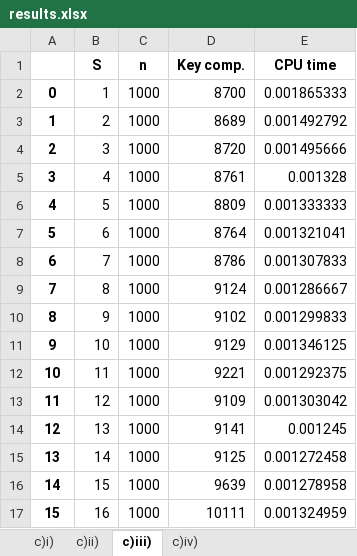
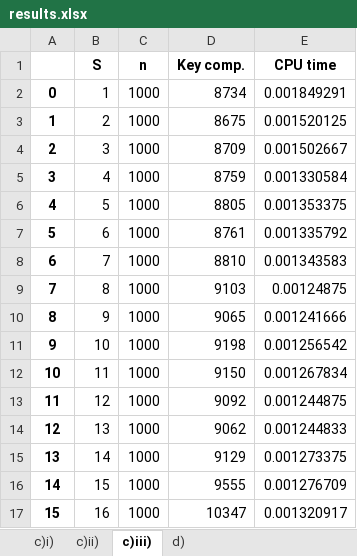
Before and after one commit to nicholasbay/SC2001-Projects, an Excel workbook: results.xlsx, sheet c)iii), drawn as a sheet; only a part is shown; values as stored, in another font and other column widths than the file's, no borders; the diff covers the shown part only; the diff names each change by its address in the sheet, - before the commit and + after, or states it on an @@ line.

Commit message:
Updated main.py
Renamed sheet for part d)

```diff
--- a/results.xlsx (sheet c)iii))
+++ b/results.xlsx (sheet c)iii))
-sheet tab: c)iv)
+sheet tab: d)
-D2 (Key comp.): 8700
+D2 (Key comp.): 8734
-E2 (CPU time): 0.001865333
+E2 (CPU time): 0.001849291
-D3 (Key comp.): 8689
+D3 (Key comp.): 8675
-E3 (CPU time): 0.001492792
+E3 (CPU time): 0.001520125
-D4 (Key comp.): 8720
+D4 (Key comp.): 8709
-E4 (CPU time): 0.001495666
+E4 (CPU time): 0.001502667
-D5 (Key comp.): 8761
+D5 (Key comp.): 8759
-E5 (CPU time): 0.001328
+E5 (CPU time): 0.001330584
-D6 (Key comp.): 8809
+D6 (Key comp.): 8805
-E6 (CPU time): 0.001333333
+E6 (CPU time): 0.001353375
-D7 (Key comp.): 8764
+D7 (Key comp.): 8761
-E7 (CPU time): 0.001321041
+E7 (CPU time): 0.001335792
-D8 (Key comp.): 8786
+D8 (Key comp.): 8810
-E8 (CPU time): 0.001307833
+E8 (CPU time): 0.001343583
-D9 (Key comp.): 9124
+D9 (Key comp.): 9103
-E9 (CPU time): 0.001286667
+E9 (CPU time): 0.00124875
-D10 (Key comp.): 9102
+D10 (Key comp.): 9065
-E10 (CPU time): 0.001299833
+E10 (CPU time): 0.001241666
-D11 (Key comp.): 9129
+D11 (Key comp.): 9198
-E11 (CPU time): 0.001346125
+E11 (CPU time): 0.001256542
-D12 (Key comp.): 9221
+D12 (Key comp.): 9150
-E12 (CPU time): 0.001292375
+E12 (CPU time): 0.001267834
-D13 (Key comp.): 9109
+D13 (Key comp.): 9092
-E13 (CPU time): 0.001303042
+E13 (CPU time): 0.001244875
-D14 (Key comp.): 9141
+D14 (Key comp.): 9062
-E14 (CPU time): 0.001245
+E14 (CPU time): 0.001244833
-D15 (Key comp.): 9125
+D15 (Key comp.): 9129
-E15 (CPU time): 0.001272458
+E15 (CPU time): 0.001273375
-D16 (Key comp.): 9639
+D16 (Key comp.): 9555
-E16 (CPU time): 0.001278958
+E16 (CPU time): 0.001276709
-D17 (Key comp.): 10111
+D17 (Key comp.): 10347
-E17 (CPU time): 0.001324959
+E17 (CPU time): 0.001320917
```
Also changed, not shown: 117 edited cells elsewhere in this sheet, sheet c)i), sheet c)ii), sheet d), 1 other file.
